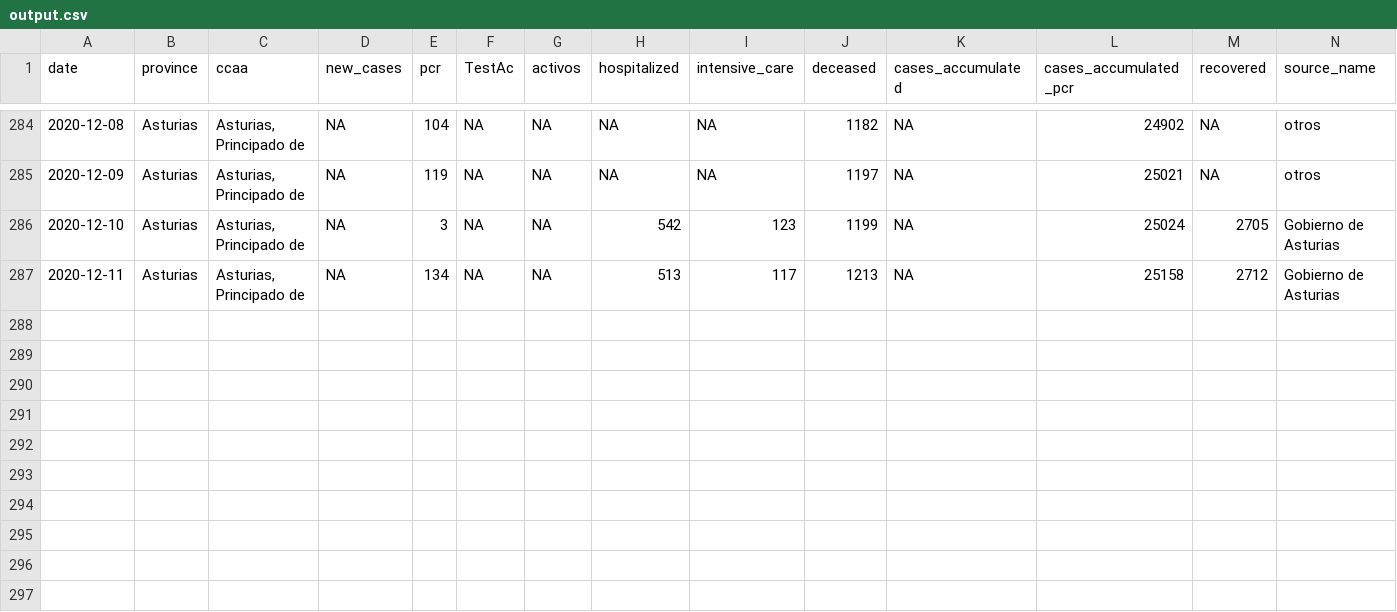
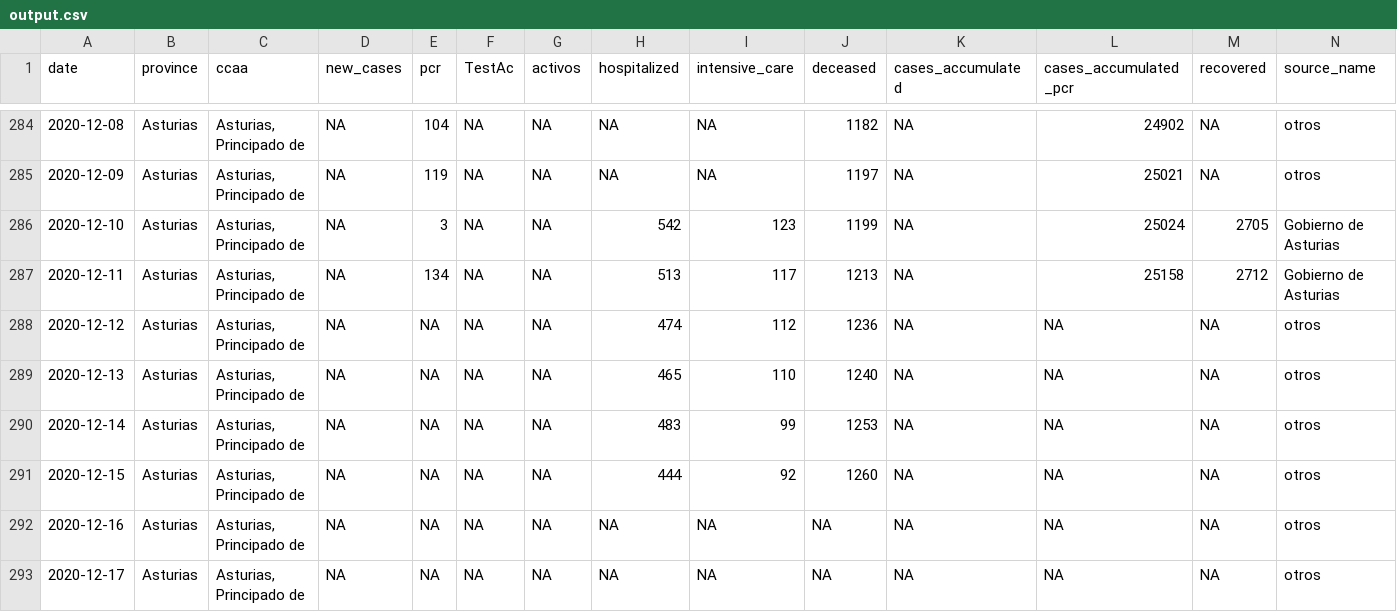
Before and after one commit to kifirifis/asturiasescovid19data, a CSV file: data/output.csv, drawn as a sheet; only a part is shown, gaps mark what is left out; rows hold the shown columns only; the diff names each change by its address in the sheet, - before the commit and + after, or states it on an @@ line.

```diff
--- a/data/output.csv
+++ b/data/output.csv
+row 288: 2020-12-12 | Asturias | Asturias, Principado de | NA | NA | NA | NA | 474 | 112 | 1236 | NA | NA | NA | otros
+row 289: 2020-12-13 | Asturias | Asturias, Principado de | NA | NA | NA | NA | 465 | 110 | 1240 | NA | NA | NA | otros
+row 290: 2020-12-14 | Asturias | Asturias, Principado de | NA | NA | NA | NA | 483 | 99 | 1253 | NA | NA | NA | otros
+row 291: 2020-12-15 | Asturias | Asturias, Principado de | NA | NA | NA | NA | 444 | 92 | 1260 | NA | NA | NA | otros
+row 292: 2020-12-16 | Asturias | Asturias, Principado de | NA | NA | NA | NA | NA | NA | NA | NA | NA | NA | otros
+row 293: 2020-12-17 | Asturias | Asturias, Principado de | NA | NA | NA | NA | NA | NA | NA | NA | NA | NA | otros
```
Also changed, not shown: 3 other files.
